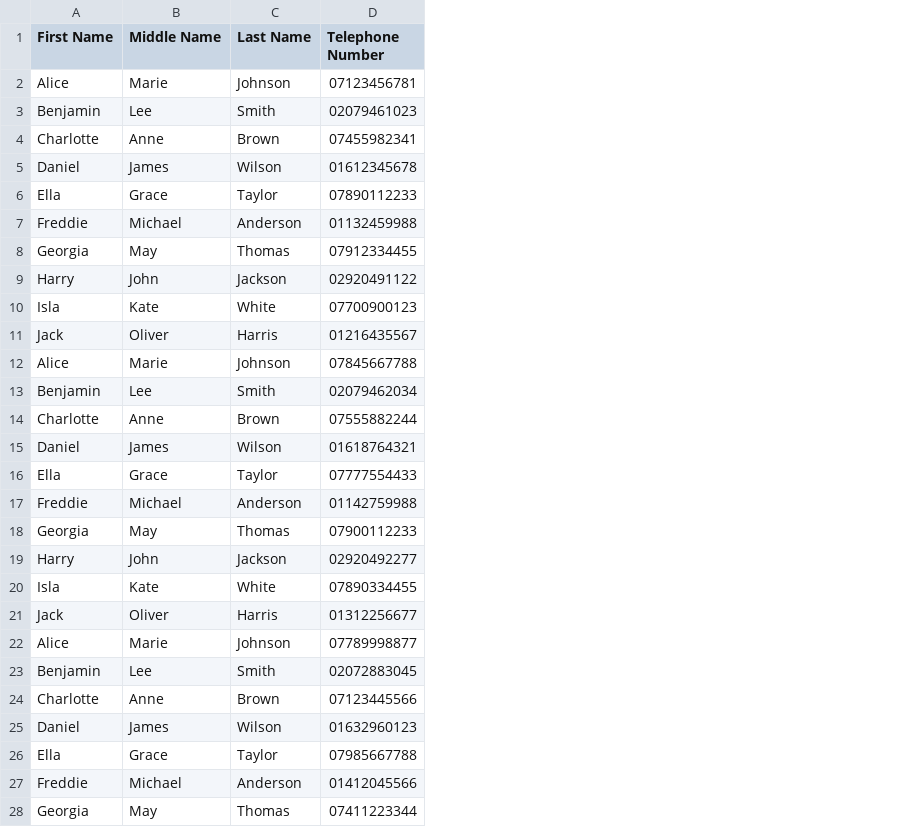
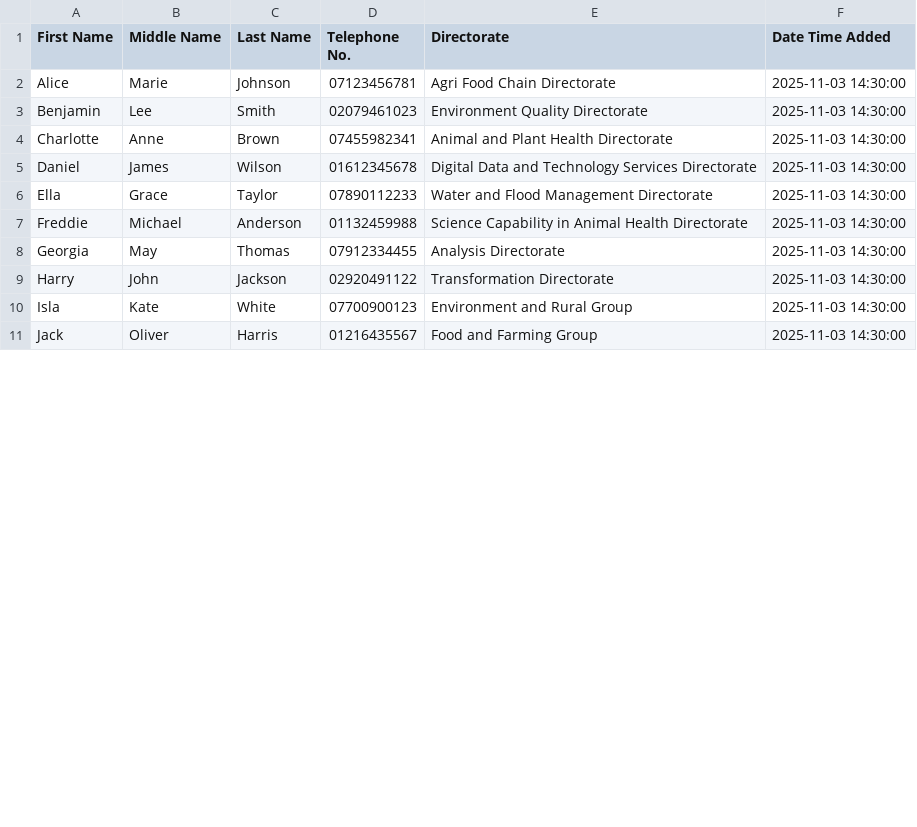
Before and after one commit to Tomasz5792/Intensive-Foundations-of-Computer-Science-and-Programming-2-Summative-Assignment, a CSV file: table_data.csv, drawn as a sheet; only a part is shown; removed rows and columns are numbered as before the commit, all else as after; the diff covers the shown part only; the diff names each change by its address in the sheet, - before the commit and + after, or states it on an @@ line.

```diff
--- a/table_data.csv
+++ b/table_data.csv
+column E (Directorate), rows 2-11: Agri Food Chain Directorate | Environment Quality Directorate | Animal and Plant Health Directorate | Digital Data and Technology Services Directorate | Water and Flood Management Directorate | Science Capability in Animal Health Directorate | Analysis Directorate | Transformation Directorate | Environment and Rural Group | Food and Farming Group
+column F (Date Time Added), rows 2-11: all 2025-11-03 14:30:00
-D1: Telephone Number
+D1: Telephone No.
-row 12: Alice | Marie | Johnson | 07845667788
-row 13: Benjamin | Lee | Smith | 02079462034
-row 14: Charlotte | Anne | Brown | 07555882244
-row 15: Daniel | James | Wilson | 01618764321
-row 16: Ella | Grace | Taylor | 07777554433
-row 17: Freddie | Michael | Anderson | 01142759988
-row 18: Georgia | May | Thomas | 07900112233
-row 19: Harry | John | Jackson | 02920492277
-row 20: Isla | Kate | White | 07890334455
-row 21: Jack | Oliver | Harris | 01312256677
-row 22: Alice | Marie | Johnson | 07789998877
-row 23: Benjamin | Lee | Smith | 02072883045
-row 24: Charlotte | Anne | Brown | 07123445566
-row 25: Daniel | James | Wilson | 01632960123
-row 26: Ella | Grace | Taylor | 07985667788
-row 27: Freddie | Michael | Anderson | 01412045566
-row 28: Georgia | May | Thomas | 07411223344
```
Also changed, not shown: 11 added rows and 3 removed rows elsewhere in this file, 1 other file.
